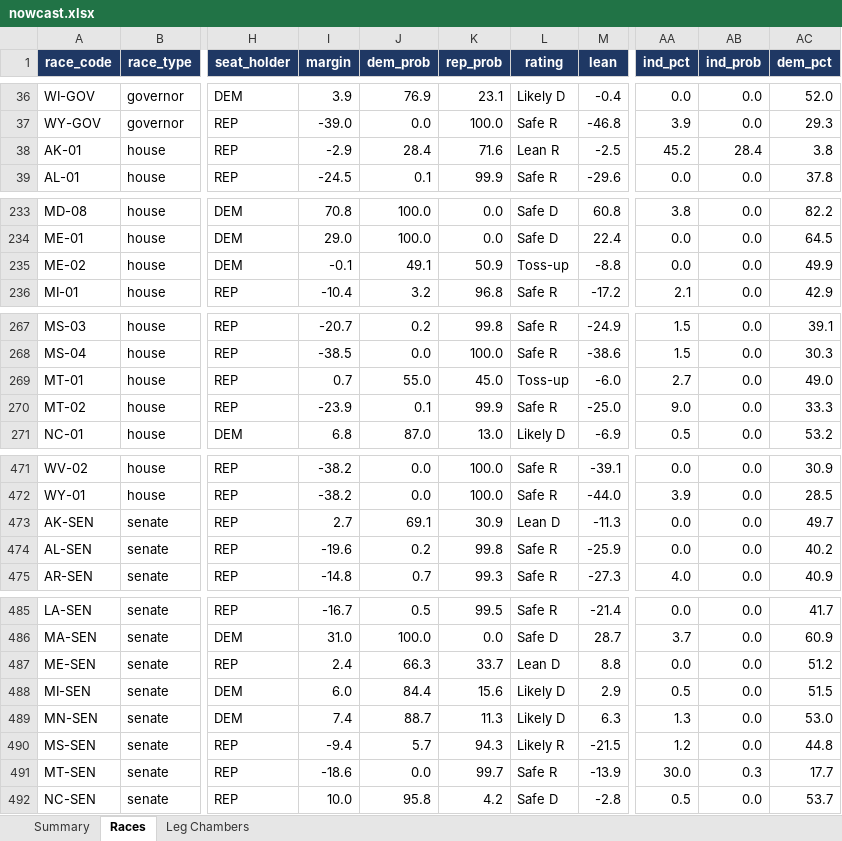
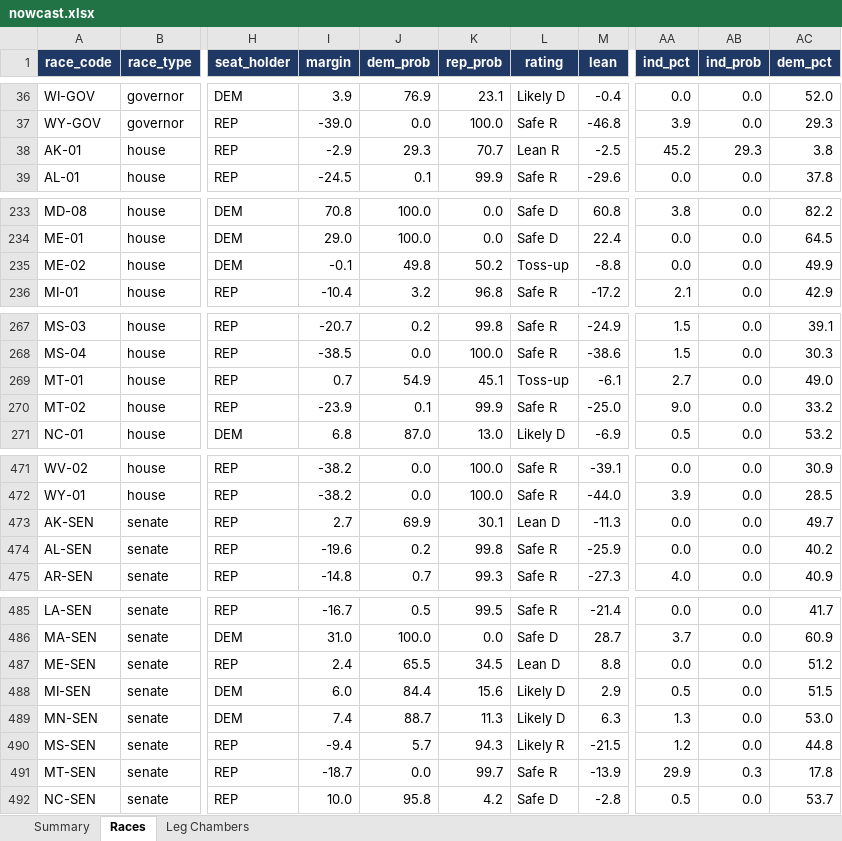
Before and after one commit to ElectIndex/26_us_forecast_data, an Excel workbook: output/nowcast.xlsx, sheet Races, drawn as a sheet; only a part is shown, gaps mark what is left out; values as stored, in another font and other column widths than the file's, no borders; the diff names each change by its address in the sheet, - before the commit and + after, or states it on an @@ line.

```diff
--- a/output/nowcast.xlsx (sheet Races)
+++ b/output/nowcast.xlsx (sheet Races)
-J38 (dem_prob): 28.4
+J38 (dem_prob): 29.3
-K38 (rep_prob): 71.6
+K38 (rep_prob): 70.7
-AB38 (ind_prob): 28.4
+AB38 (ind_prob): 29.3
-J235 (dem_prob): 49.1
+J235 (dem_prob): 49.8
-K235 (rep_prob): 50.9
+K235 (rep_prob): 50.2
-J269 (dem_prob): 55.0
+J269 (dem_prob): 54.9
-K269 (rep_prob): 45.0
+K269 (rep_prob): 45.1
-M269 (lean): -6.0
+M269 (lean): -6.1
-AC270 (dem_pct): 33.3
+AC270 (dem_pct): 33.2
-J473 (dem_prob): 69.1
+J473 (dem_prob): 69.9
-K473 (rep_prob): 30.9
+K473 (rep_prob): 30.1
-J487 (dem_prob): 66.3
+J487 (dem_prob): 65.5
-K487 (rep_prob): 33.7
+K487 (rep_prob): 34.5
-I491 (margin): -18.6
+I491 (margin): -18.7
-AA491 (ind_pct): 30.0
+AA491 (ind_pct): 29.9
-AC491 (dem_pct): 17.7
+AC491 (dem_pct): 17.8
```
Also changed, not shown: sheet Summary, 34 other files.
